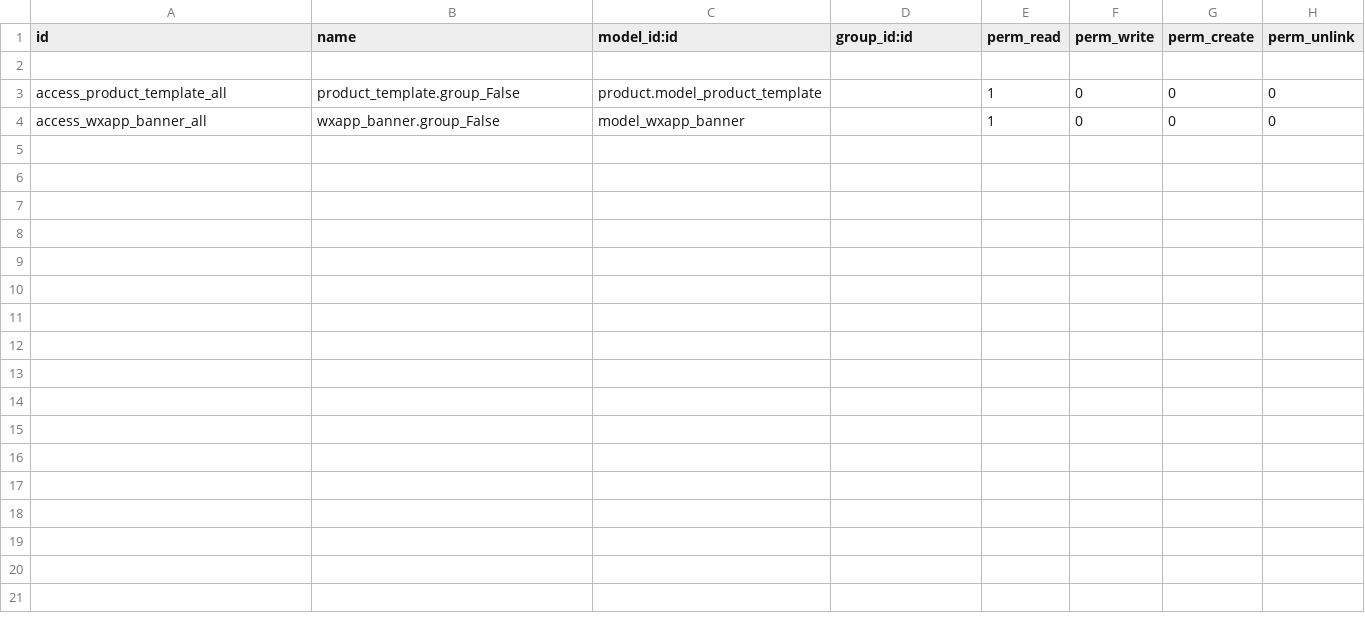
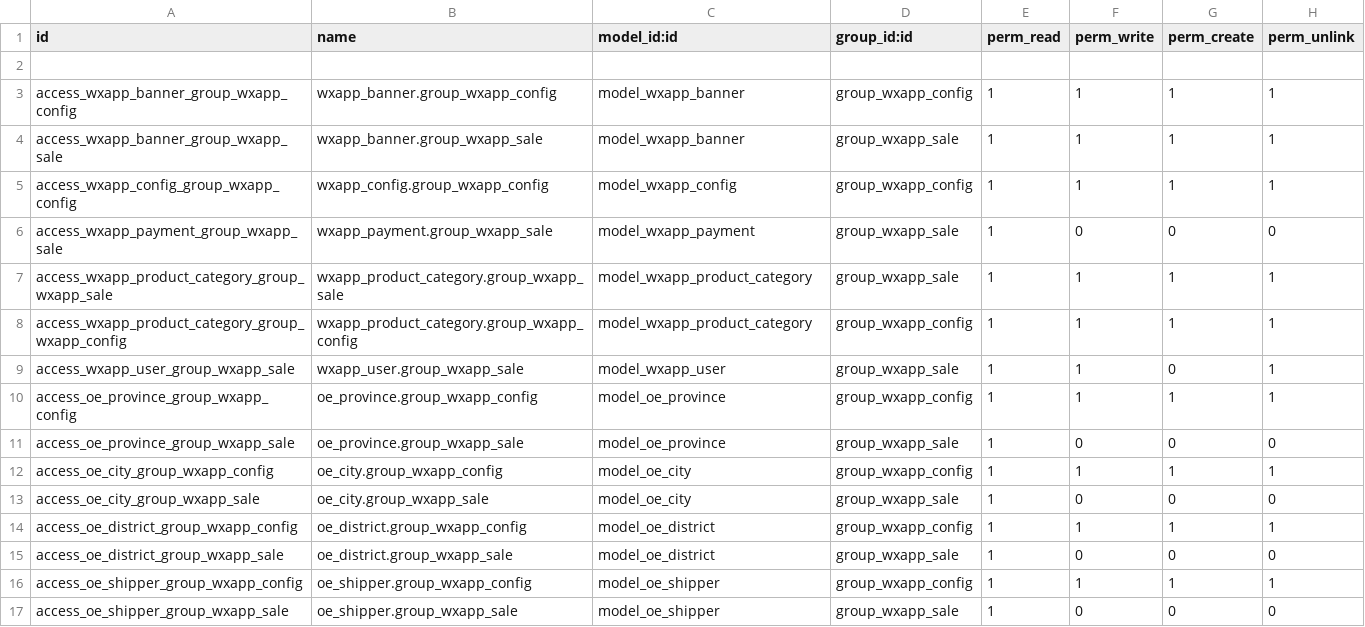
Before and after one commit to JoneXiong/oejia_weshop, a CSV file: security/ir.model.access.csv, drawn as a sheet.

```diff
--- a/security/ir.model.access.csv
+++ b/security/ir.model.access.csv
@@ -2,3 +2,16 @@ id,name,model_id:id,group_id:id,perm_read,perm_write,perm_create,perm_unlink
 
-access_product_template_all,product_template.group_False,product.model_product_template,,1,0,0,0
-access_wxapp_banner_all,wxapp_banner.group_False,model_wxapp_banner,,1,0,0,0
+access_wxapp_banner_group_wxapp_config,wxapp_banner.group_wxapp_config,model_wxapp_banner,group_wxapp_config,1,1,1,1
+access_wxapp_banner_group_wxapp_sale,wxapp_banner.group_wxapp_sale,model_wxapp_banner,group_wxapp_sale,1,1,1,1
+access_wxapp_config_group_wxapp_config,wxapp_config.group_wxapp_config,model_wxapp_config,group_wxapp_config,1,1,1,1
+access_wxapp_payment_group_wxapp_sale,wxapp_payment.group_wxapp_sale,model_wxapp_payment,group_wxapp_sale,1,0,0,0
+access_wxapp_product_category_group_wxapp_sale,wxapp_product_category.group_wxapp_sale,model_wxapp_product_category,group_wxapp_sale,1,1,1,1
+access_wxapp_product_category_group_wxapp_config,wxapp_product_category.group_wxapp_config,model_wxapp_product_category,group_wxapp_config,1,1,1,1
+access_wxapp_user_group_wxapp_sale,wxapp_user.group_wxapp_sale,model_wxapp_user,group_wxapp_sale,1,1,0,1
+access_oe_province_group_wxapp_config,oe_province.group_wxapp_config,model_oe_province,group_wxapp_config,1,1,1,1
+access_oe_province_group_wxapp_sale,oe_province.group_wxapp_sale,model_oe_province,group_wxapp_sale,1,0,0,0
+access_oe_city_group_wxapp_config,oe_city.group_wxapp_config,model_oe_city,group_wxapp_config,1,1,1,1
+access_oe_city_group_wxapp_sale,oe_city.group_wxapp_sale,model_oe_city,group_wxapp_sale,1,0,0,0
+access_oe_district_group_wxapp_config,oe_district.group_wxapp_config,model_oe_district,group_wxapp_config,1,1,1,1
+access_oe_district_group_wxapp_sale,oe_district.group_wxapp_sale,model_oe_district,group_wxapp_sale,1,0,0,0
+access_oe_shipper_group_wxapp_config,oe_shipper.group_wxapp_config,model_oe_shipper,group_wxapp_config,1,1,1,1
+access_oe_shipper_group_wxapp_sale,oe_shipper.group_wxapp_sale,model_oe_shipper,group_wxapp_sale,1,0,0,0
```
Also changed, not shown: 2 other files.
